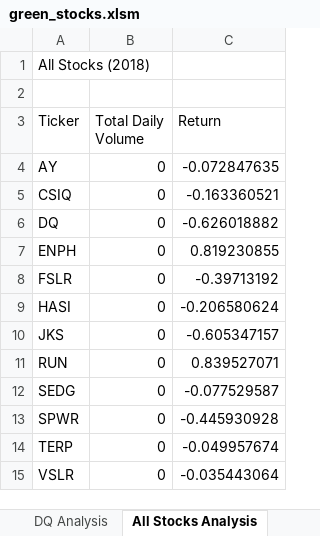
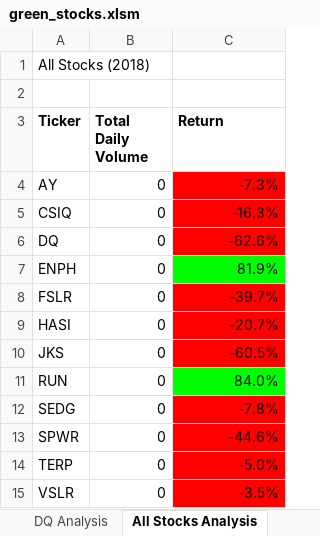
Before and after one commit to amiecostello22/Stock-Analysis, an Excel workbook: green_stocks.xlsm, sheet All Stocks Analysis, drawn as a sheet; values as stored, in another font and other column widths than the file's, no borders; the diff names each change by its address in the sheet, - before the commit and + after, or states it on an @@ line.

Commit message:
Add files via upload

```diff
--- a/green_stocks.xlsm (sheet All Stocks Analysis)
+++ b/green_stocks.xlsm (sheet All Stocks Analysis)
-A3:C3 bold: off
+A3:C3 bold: on
-C4 (Return): -0.072847635
+C4 (Return): -7.3%
-C4:C6 fill: none
+C4:C6 fill: #FF0000
-C5 (Return): -0.163360521
+C5 (Return): -16.3%
-C6 (Return): -0.626018882
+C6 (Return): -62.6%
-C7 (Return): 0.819230855
+C7 (Return): 81.9%
-C7 fill: none
+C7 fill: #00FF00
-C8 (Return): -0.39713192
+C8 (Return): -39.7%
-C8:C10 fill: none
+C8:C10 fill: #FF0000
-C9 (Return): -0.206580624
+C9 (Return): -20.7%
-C10 (Return): -0.605347157
+C10 (Return): -60.5%
-C11 (Return): 0.839527071
+C11 (Return): 84.0%
-C11 fill: none
+C11 fill: #00FF00
-C12 (Return): -0.077529587
+C12 (Return): -7.8%
-C12:C15 fill: none
+C12:C15 fill: #FF0000
-C13 (Return): -0.445930928
+C13 (Return): -44.6%
-C14 (Return): -0.049957674
+C14 (Return): -5.0%
-C15 (Return): -0.035443064
+C15 (Return): -3.5%
```
